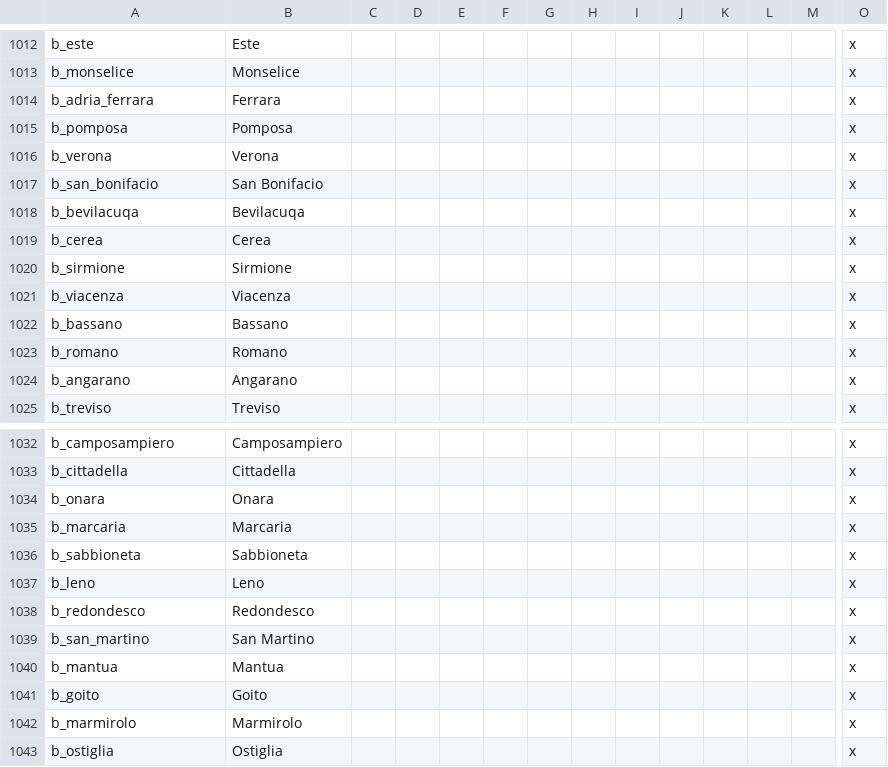
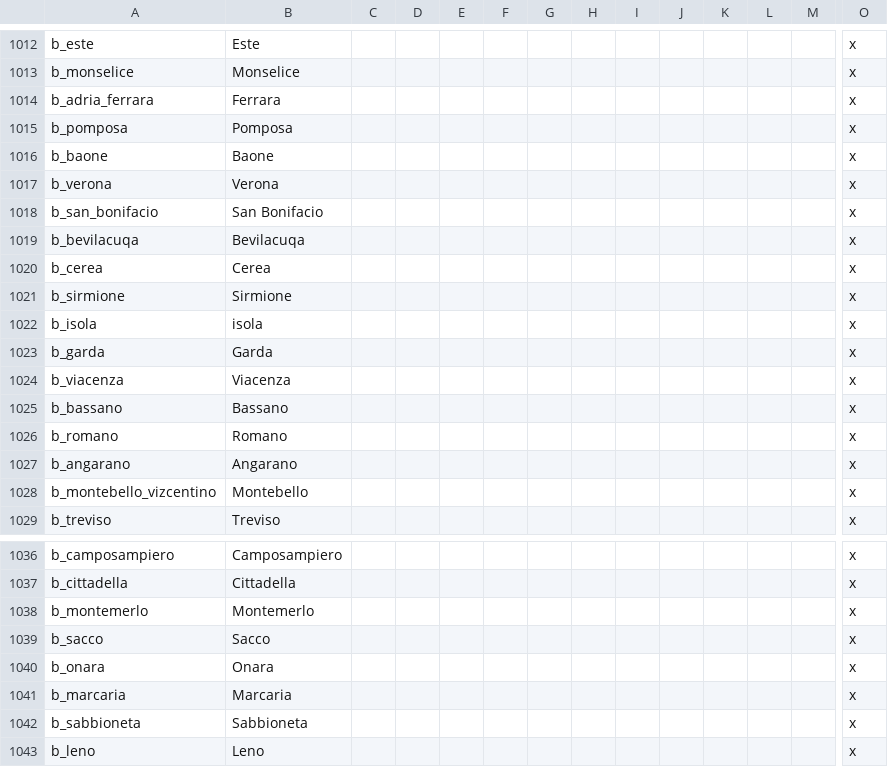
Before and after one commit to TheMarmottin/Converter, a CSV file: Converter/localisation/A_SWMHbaronies.csv, drawn as a sheet; only a part is shown, gaps mark what is left out; the shorter side is filled out with more unchanged rows; rows hold the shown columns only; the diff names each change by its address in the sheet, - before the commit and + after, or states it on an @@ line.

```diff
--- a/Converter/localisation/A_SWMHbaronies.csv
+++ b/Converter/localisation/A_SWMHbaronies.csv
+row 1016: b_baone | Baone |  |  |  |  |  |  |  |  |  |  |  | x
+row 1022: b_isola | isola |  |  |  |  |  |  |  |  |  |  |  | x
+row 1023: b_garda | Garda |  |  |  |  |  |  |  |  |  |  |  | x
+row 1028: b_montebello_vizcentino | Montebello |  |  |  |  |  |  |  |  |  |  |  | x
+row 1038: b_montemerlo | Montemerlo |  |  |  |  |  |  |  |  |  |  |  | x
+row 1039: b_sacco | Sacco |  |  |  |  |  |  |  |  |  |  |  | x
```
Also changed, not shown: Converter/localisation/A_SWMHWikipediaLinks.csv, 2 other files.
